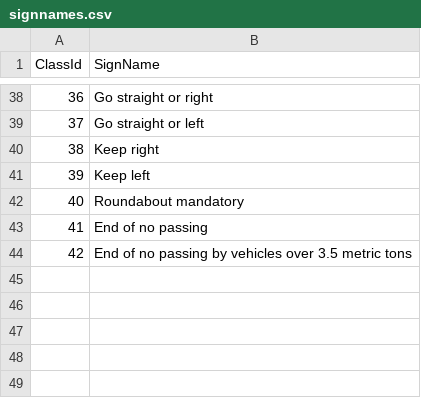
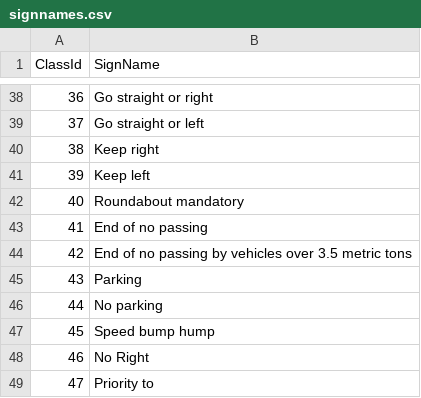
Before and after one commit to iitmcvg/InterIIT_2021, a CSV file: signnames.csv, drawn as a sheet; only a part is shown, gaps mark what is left out; the diff names each change by its address in the sheet, - before the commit and + after, or states it on an @@ line.

Commit message:
added config name, color inver fix, added classes

```diff
--- a/signnames.csv
+++ b/signnames.csv
+row 45: 43 | Parking
+row 46: 44 | No parking
+row 47: 45 | Speed bump hump
+row 48: 46 | No Right
+row 49: 47 | Priority to
```
Also changed, not shown: 2 other files.
